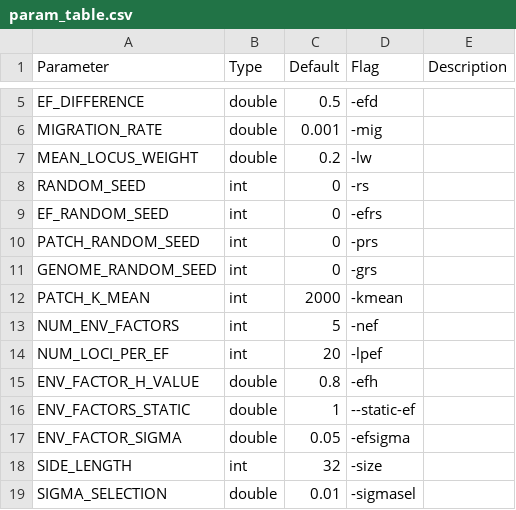
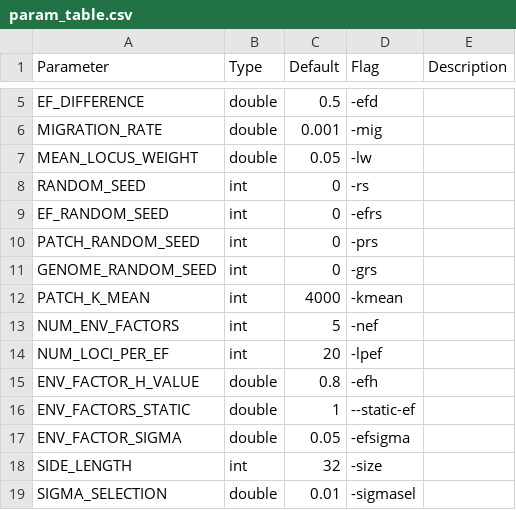
Before and after one commit to gottacatchenall/2deme, a CSV file: param_table.csv, drawn as a sheet; only a part is shown, gaps mark what is left out.

```diff
--- a/param_table.csv
+++ b/param_table.csv
@@ -6,3 +6,3 @@ EF_DIFFERENCE,double,0.5,-efd,
 MIGRATION_RATE,double,0.001,-mig,
-MEAN_LOCUS_WEIGHT,double,0.2,-lw,
+MEAN_LOCUS_WEIGHT,double,0.05,-lw,
 RANDOM_SEED,int,0,-rs,
@@ -11,3 +11,3 @@ PATCH_RANDOM_SEED,int,0,-prs,
 GENOME_RANDOM_SEED,int,0,-grs,
-PATCH_K_MEAN,int,2000,-kmean,
+PATCH_K_MEAN,int,4000,-kmean,
 NUM_ENV_FACTORS,int,5,-nef,
```
Also changed, not shown: 3 other files.
